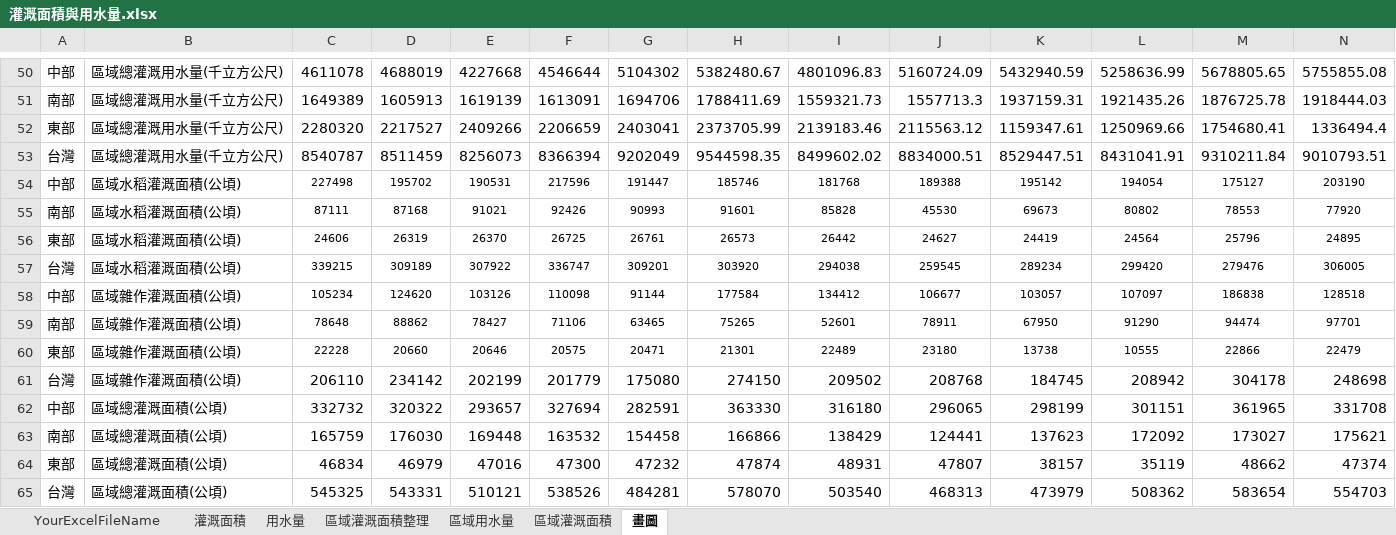
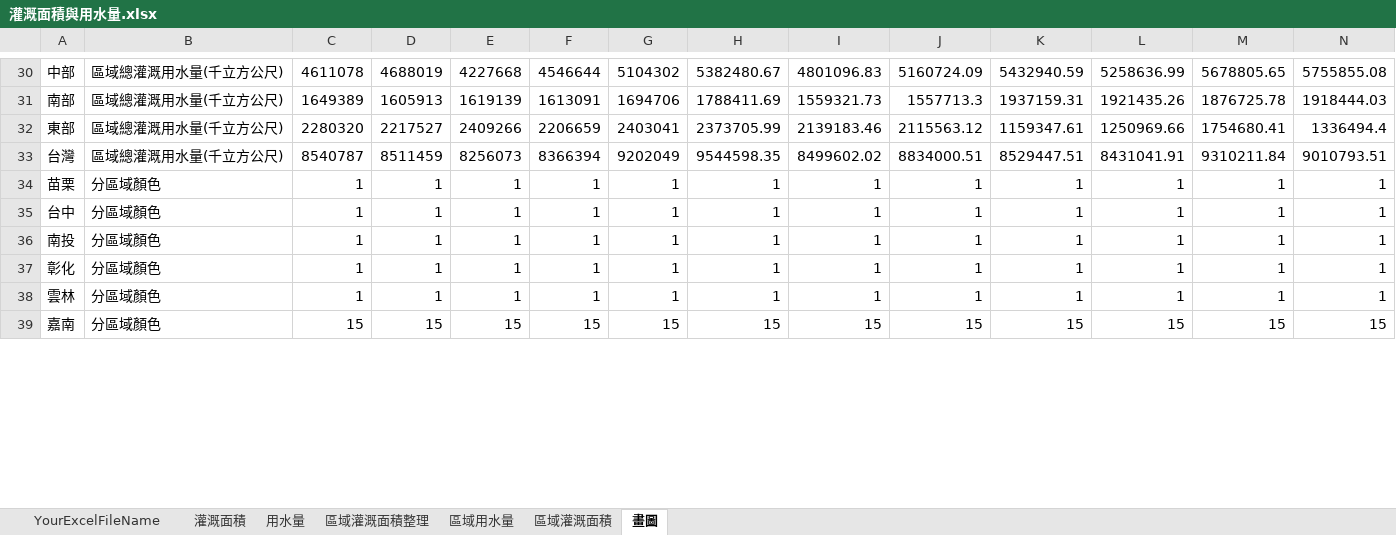
Before and after one commit to penny-72/TGSH_DataScienceProject_WaterAnalysis, an Excel workbook: chart13/data/灌溉面積與用水量.xlsx, sheet 畫圖, drawn as a sheet; only a part is shown, gaps mark what is left out; values as stored, in another font and other column widths than the file's, no borders; removed rows and columns are numbered as before the commit, all else as after; rows hold the shown columns only; the diff covers the shown part only; the diff names each change by its address in the sheet, - before the commit and + after, or states it on an @@ line.

```diff
--- a/chart13/data/灌溉面積與用水量.xlsx (sheet 畫圖)
+++ b/chart13/data/灌溉面積與用水量.xlsx (sheet 畫圖)
-row 54: 中部 | 區域水稻灌溉面積(公頃) | 227498 | 195702 | 190531 | 217596 | 191447 | 185746 | 181768 | 189388 | 195142 | 194054 | 175127 | 203190
-row 55: 南部 | 區域水稻灌溉面積(公頃) | 87111 | 87168 | 91021 | 92426 | 90993 | 91601 | 85828 | 45530 | 69673 | 80802 | 78553 | 77920
-row 56: 東部 | 區域水稻灌溉面積(公頃) | 24606 | 26319 | 26370 | 26725 | 26761 | 26573 | 26442 | 24627 | 24419 | 24564 | 25796 | 24895
-row 57: 台灣 | 區域水稻灌溉面積(公頃) | 339215 | 309189 | 307922 | 336747 | 309201 | 303920 | 294038 | 259545 | 289234 | 299420 | 279476 | 306005
-row 58: 中部 | 區域雜作灌溉面積(公頃) | 105234 | 124620 | 103126 | 110098 | 91144 | 177584 | 134412 | 106677 | 103057 | 107097 | 186838 | 128518
-row 59: 南部 | 區域雜作灌溉面積(公頃) | 78648 | 88862 | 78427 | 71106 | 63465 | 75265 | 52601 | 78911 | 67950 | 91290 | 94474 | 97701
-row 60: 東部 | 區域雜作灌溉面積(公頃) | 22228 | 20660 | 20646 | 20575 | 20471 | 21301 | 22489 | 23180 | 13738 | 10555 | 22866 | 22479
-row 61: 台灣 | 區域雜作灌溉面積(公頃) | 206110 | 234142 | 202199 | 201779 | 175080 | 274150 | 209502 | 208768 | 184745 | 208942 | 304178 | 248698
-row 62: 中部 | 區域總灌溉面積(公頃) | 332732 | 320322 | 293657 | 327694 | 282591 | 363330 | 316180 | 296065 | 298199 | 301151 | 361965 | 331708
-row 63: 南部 | 區域總灌溉面積(公頃) | 165759 | 176030 | 169448 | 163532 | 154458 | 166866 | 138429 | 124441 | 137623 | 172092 | 173027 | 175621
-row 64: 東部 | 區域總灌溉面積(公頃) | 46834 | 46979 | 47016 | 47300 | 47232 | 47874 | 48931 | 47807 | 38157 | 35119 | 48662 | 47374
-row 65: 台灣 | 區域總灌溉面積(公頃) | 545325 | 543331 | 510121 | 538526 | 484281 | 578070 | 503540 | 468313 | 473979 | 508362 | 583654 | 554703
+row 34: 苗栗 | 分區域顏色 | 1 | 1 | 1 | 1 | 1 | 1 | 1 | 1 | 1 | 1 | 1 | 1
+row 35: 台中 | 分區域顏色 | 1 | 1 | 1 | 1 | 1 | 1 | 1 | 1 | 1 | 1 | 1 | 1
+row 36: 南投 | 分區域顏色 | 1 | 1 | 1 | 1 | 1 | 1 | 1 | 1 | 1 | 1 | 1 | 1
+row 37: 彰化 | 分區域顏色 | 1 | 1 | 1 | 1 | 1 | 1 | 1 | 1 | 1 | 1 | 1 | 1
+row 38: 雲林 | 分區域顏色 | 1 | 1 | 1 | 1 | 1 | 1 | 1 | 1 | 1 | 1 | 1 | 1
+row 39: 嘉南 | 分區域顏色 | 15 | 15 | 15 | 15 | 15 | 15 | 15 | 15 | 15 | 15 | 15 | 15
```
Also changed, not shown: 4 added rows and 20 removed rows elsewhere in this sheet, charts or pictures, 2 other files.
